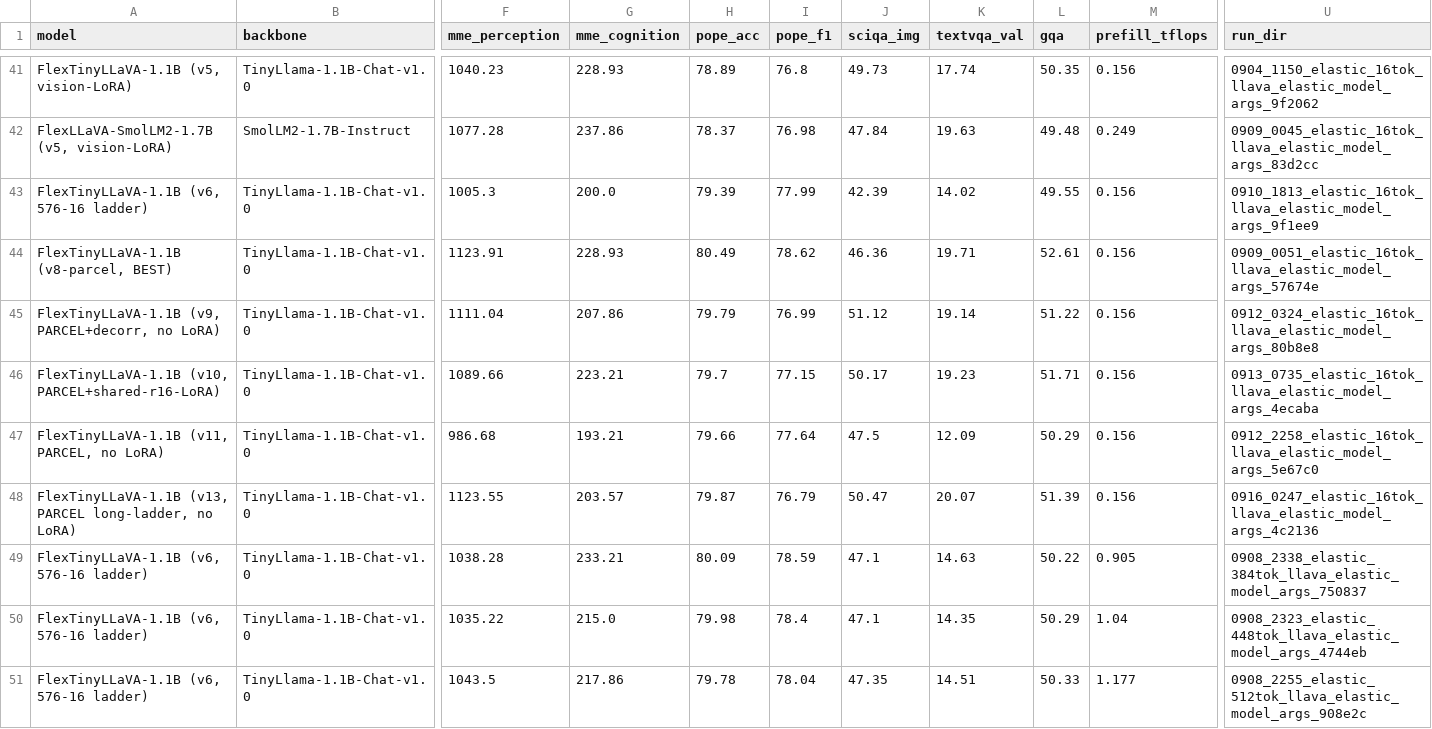
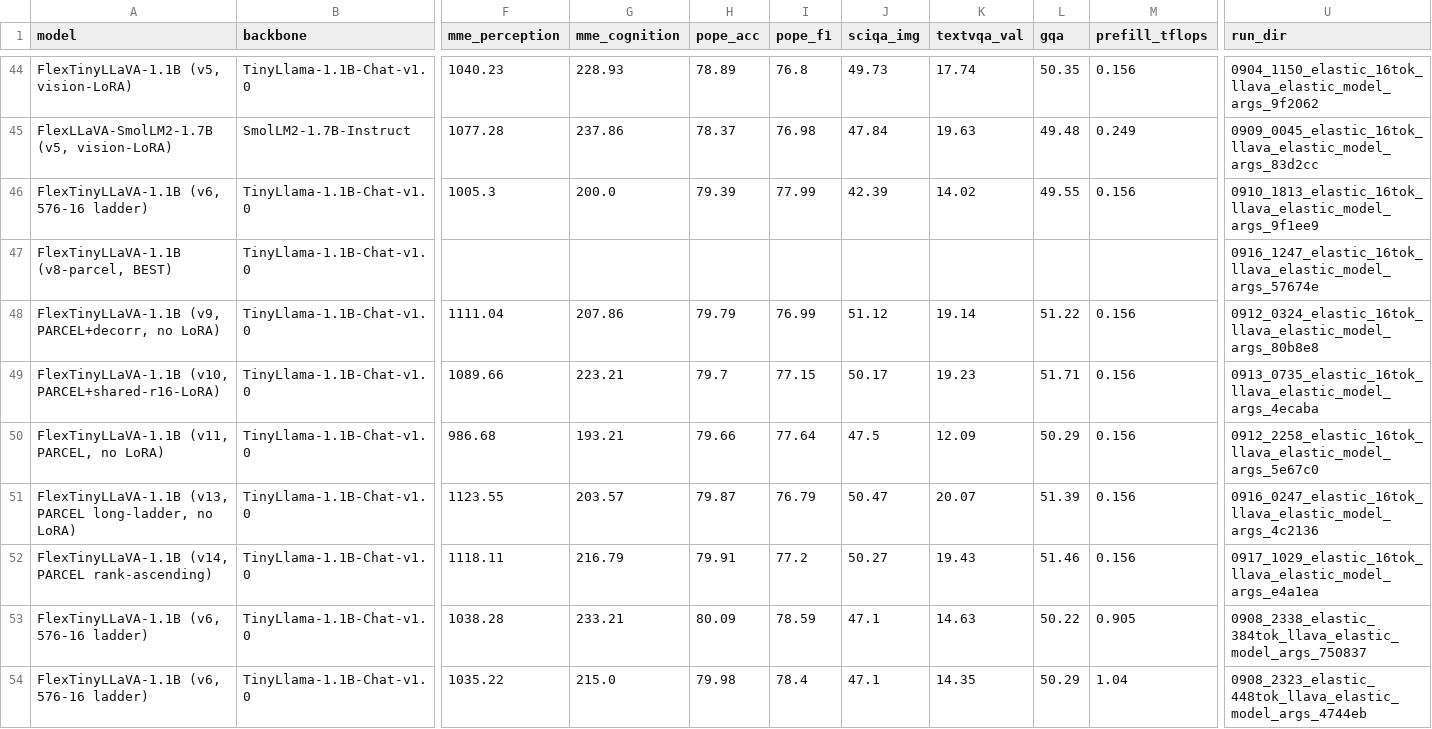
Before and after one commit to sudaksh14/FlexLLaVA, a CSV file: results/flexllava_eval_summary.csv, drawn as a sheet; only a part is shown, gaps mark what is left out; the shorter side is filled out with more unchanged rows; addresses are those after the commit; rows hold the shown columns only; the diff covers the shown part only; the diff names each change by its address in the sheet, - before the commit and + after, or states it on an @@ line.

```diff
--- a/results/flexllava_eval_summary.csv
+++ b/results/flexllava_eval_summary.csv
-F47 (mme_perception): 1123.91
+F47 (mme_perception): (empty)
-G47 (mme_cognition): 228.93
+G47 (mme_cognition): (empty)
-H47 (pope_acc): 80.49
+H47 (pope_acc): (empty)
-I47 (pope_f1): 78.62
+I47 (pope_f1): (empty)
-J47 (sciqa_img): 46.36
+J47 (sciqa_img): (empty)
-K47 (textvqa_val): 19.71
+K47 (textvqa_val): (empty)
-L47 (gqa): 52.61
+L47 (gqa): (empty)
-M47 (prefill_tflops): 0.156
+M47 (prefill_tflops): (empty)
-U47 (run_dir): 0909_0051_elastic_16tok_llava_elastic_model_args_57674e
+U47 (run_dir): 0916_1247_elastic_16tok_llava_elastic_model_args_57674e
+row 52: FlexTinyLLaVA-1.1B (v14, PARCEL rank-ascending) | TinyLlama-1.1B-Chat-v1.0 | 1118.11 | 216.79 | 79.91 | 77.2 | 50.27 | 19.43 | 51.46 | 0.156 | 0917_1029_elastic_16tok_llava_elastic_model_args_e4a1ea
```
Also changed, not shown: 3 added rows and 27 edited cells elsewhere in this file, docs/SUBMITTED_RUNS.tsv, 4 other files.
